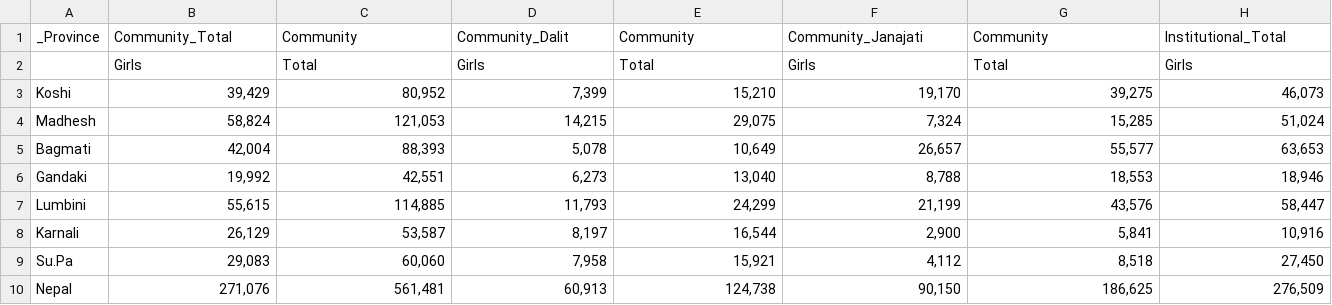
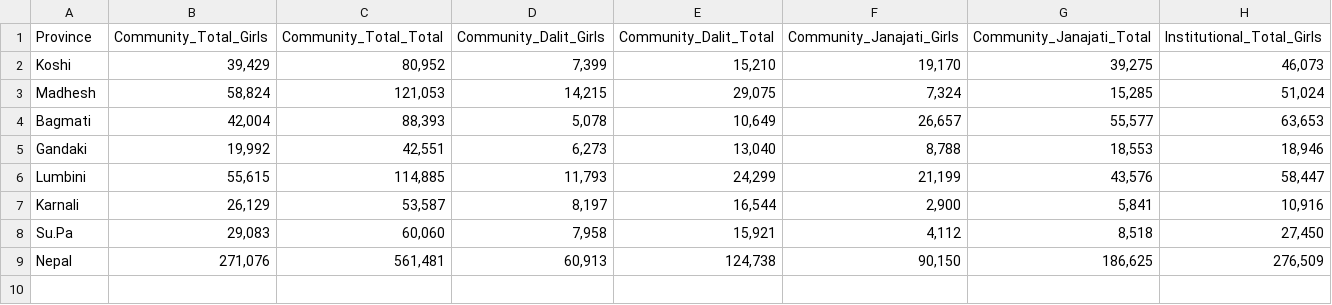
Before and after one commit to Bishalneupa/nepal-education-data-engine, a CSV file: data/processed/table_2_7_caste_ethnic_eced.csv, drawn as a sheet; only a part is shown; removed rows and columns are numbered as before the commit, all else as after; rows hold the shown columns only; the diff names each change by its address in the sheet, - before the commit and + after, or states it on an @@ line.

```diff
--- a/data/processed/table_2_7_caste_ethnic_eced.csv
+++ b/data/processed/table_2_7_caste_ethnic_eced.csv
-row 1: _Province | Community_Total | Community | Community_Dalit | Community | Community_Janajati | Community | Institutional_Total
-row 2:  | Girls | Total | Girls | Total | Girls | Total | Girls
+row 1: Province | Community_Total_Girls | Community_Total_Total | Community_Dalit_Girls | Community_Dalit_Total | Community_Janajati_Girls | Community_Janajati_Total | Institutional_Total_Girls
```
Also changed, not shown: data/processed/table_2_3_disability_community_eced.csv, data/processed/table_2_4_disability_institutional_eced.csv, 2 other files.
